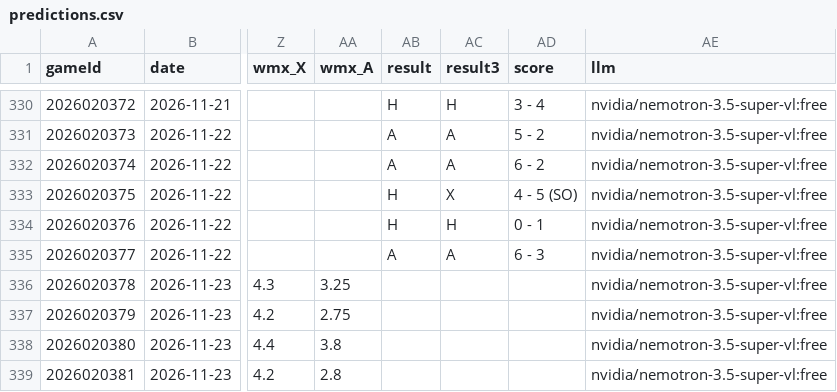
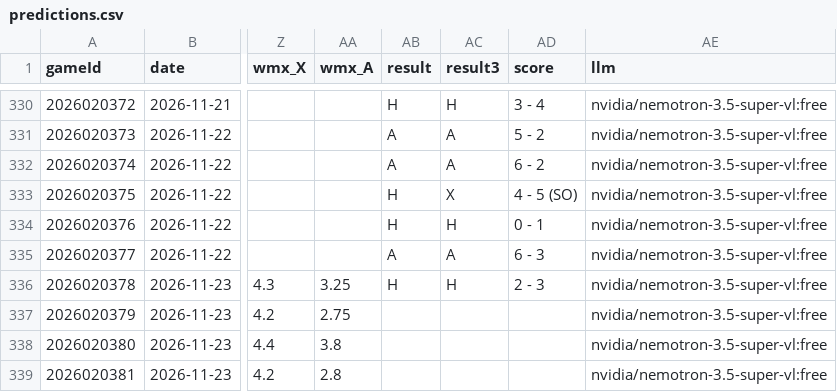
Before and after one commit to CR0ZER/NHL-Predictor, a CSV file: data/predictions.csv, drawn as a sheet; only a part is shown, gaps mark what is left out; the diff names each change by its address in the sheet, - before the commit and + after, or states it on an @@ line.

```diff
--- a/data/predictions.csv
+++ b/data/predictions.csv
-AB336 (result): (empty)
+AB336 (result): H
-AC336 (result3): (empty)
+AC336 (result3): H
-AD336 (score): (empty)
+AD336 (score): 2 - 3
```
Also changed, not shown: data/paper_bets.csv.
